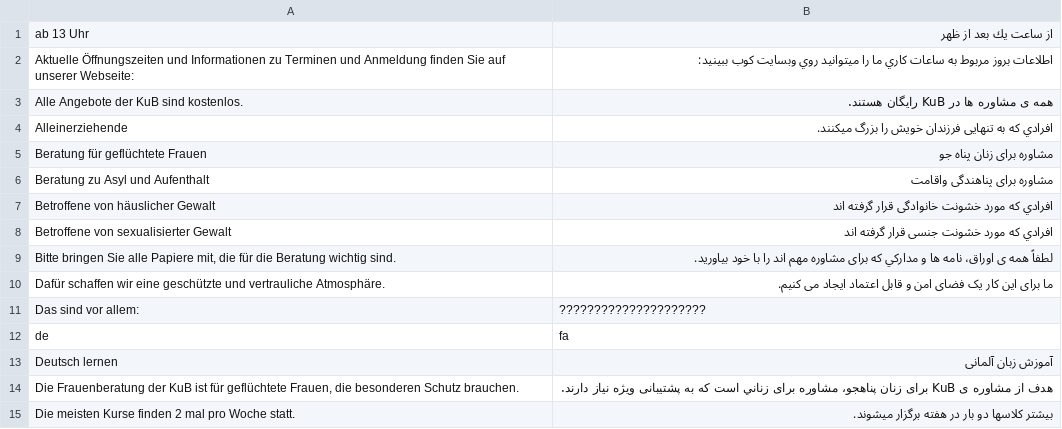
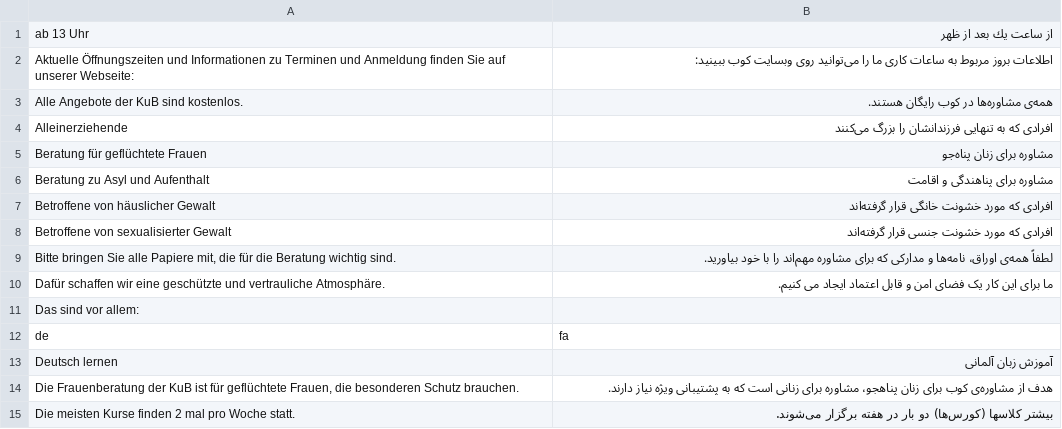
Before and after one commit to kub-berlin/kub-flyer, a CSV file: translations/fa.csv, drawn as a sheet; only a part is shown; the diff covers the shown part only.

Commit message:
update translations

```diff
--- a/translations/fa.csv
+++ b/translations/fa.csv
@@ -1,15 +1,15 @@
 "ab 13 Uhr","از ساعت يك بعد از ظهر"
-"Aktuelle Öffnungszeiten und Informationen zu Terminen und Anmeldung finden Sie auf unserer Webseite:"," اطلاعات بروز مربوط به ساعات كاري ما را ميتوانيد روي وبسايت كوب ببينيد:"
-"Alle Angebote der KuB sind kostenlos.","همه ی مشاوره ها در KuB رایگان هستند."
-"Alleinerziehende","افرادي که به تنهایی فرزندان خویش را بزرگ میکنند."
-"Beratung für geflüchtete Frauen","مشاوره برای زنان پناه جو"
-"Beratung zu Asyl und Aufenthalt","مشاوره برای پناهندگی واقامت"
-"Betroffene von häuslicher Gewalt","افرادي که مورد خشونت خانوادگی قرار گرفته اند"
-"Betroffene von sexualisierter Gewalt","افرادي که مورد خشونت جنسی قرار  گرفته اند"
-"Bitte bringen Sie alle Papiere mit, die für die Beratung wichtig sind.","لطفاً همه ی اوراق، نامه ها و مدارکي که برای مشاوره مهم اند را با خود بیاورید."
+"Aktuelle Öffnungszeiten und Informationen zu Terminen und Anmeldung finden Sie auf unserer Webseite:"," اطلاعات بروز مربوط به ساعات كاری ما را می‌توانيد روی وبسايت كوب ببينيد:"
+"Alle Angebote der KuB sind kostenlos.","همه‌ی مشاوره‌ها در کوب رایگان هستند."
+"Alleinerziehende","افرادی که به تنهایی فرزندانشان را بزرگ می‌کنند"
+"Beratung für geflüchtete Frauen","مشاوره برای زنان پناه‌جو"
+"Beratung zu Asyl und Aufenthalt","مشاوره برای پناهندگی و اقامت"
+"Betroffene von häuslicher Gewalt","افرادی که مورد خشونت خانگی قرار گرفته‌اند"
+"Betroffene von sexualisierter Gewalt","افرادی که مورد خشونت جنسی قرار گرفته‌اند"
+"Bitte bringen Sie alle Papiere mit, die für die Beratung wichtig sind.","لطفاً همه‌ی اوراق، نامه‌ها و مدارکی که برای مشاوره مهم‌اند را با خود بیاورید."
 "Dafür schaffen wir eine geschützte und vertrauliche Atmosphäre.","ما برای این کار یک فضای امن و قابل اعتماد ایجاد می کنیم."
-"Das sind vor allem:","?????????????????????"
+"Das sind vor allem:",""
 "de","fa"
 "Deutsch lernen","آموزش زبان آلمانی "
-"Die Frauenberatung der KuB ist für geflüchtete Frauen, die besonderen Schutz brauchen.","هدف از مشاوره ی KuB برای زنان پناهجو، مشاوره برای زناني است که به پشتیبانی ویژه نیاز دارند."
-"Die meisten Kurse finden 2 mal pro Woche statt.","بيشتر کلاسها دو بار در هفته برگزار میشوند‌."
+"Die Frauenberatung der KuB ist für geflüchtete Frauen, die besonderen Schutz brauchen.","هدف از مشاوره‌ی کوب برای زنان پناهجو، مشاوره برای زنانی است که به پشتیبانی ویژه نیاز دارند."
+"Die meisten Kurse finden 2 mal pro Woche statt.","بيشتر کلاسها (کورس‌ها) دو بار در هفته برگزار می‌شوند‌."
```
Also changed, not shown: 18 edited cells elsewhere in this file, translations/es.csv, translations/fr.csv.
